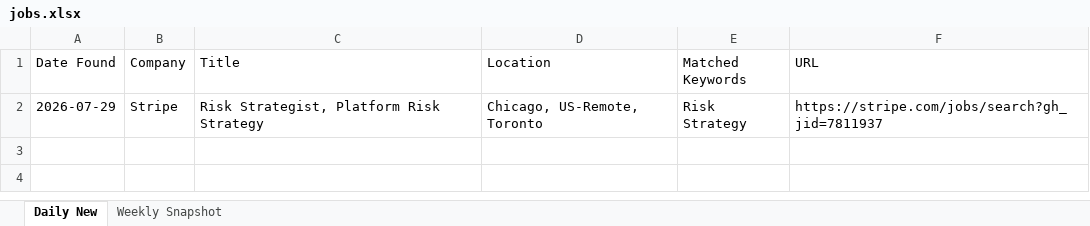
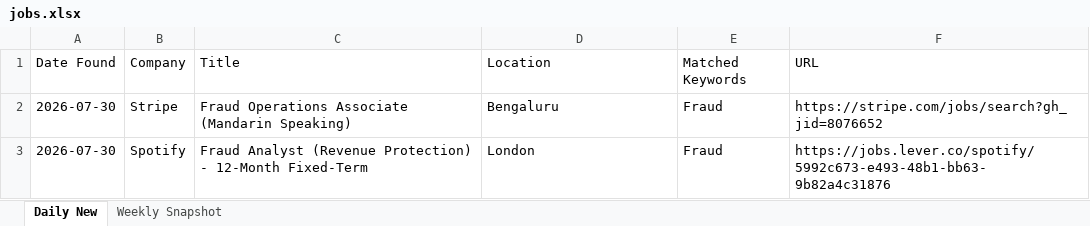
Before and after one commit to Aaradhyaa717/JobAgent, an Excel workbook: data/jobs.xlsx, sheet Daily New, drawn as a sheet; values as stored, in another font and other column widths than the file's, no borders; removed rows and columns are numbered as before the commit, all else as after; the diff names each change by its address in the sheet, - before the commit and + after, or states it on an @@ line.

```diff
--- a/data/jobs.xlsx (sheet Daily New)
+++ b/data/jobs.xlsx (sheet Daily New)
-row 2: 2026-07-29 | Stripe | Risk Strategist, Platform Risk Strategy | Chicago, US-Remote, Toronto | Risk Strategy | https://stripe.com/jobs/search?gh_jid=7811937
+row 2: 2026-07-30 | Stripe | Fraud Operations Associate (Mandarin Speaking) | Bengaluru | Fraud | https://stripe.com/jobs/search?gh_jid=8076652
+row 3: 2026-07-30 | Spotify | Fraud Analyst (Revenue Protection) - 12-Month Fixed-Term | London | Fraud | https://jobs.lever.co/spotify/5992c673-e493-48b1-bb63-9b82a4c31876
```
Also changed, not shown: 1 other file.
